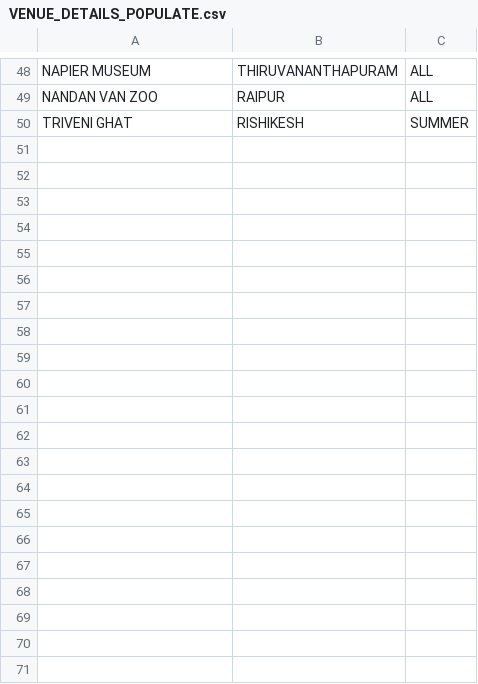
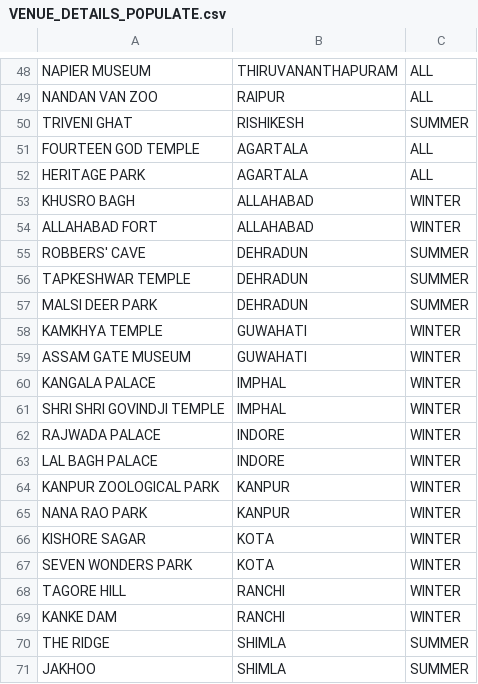
Before and after one commit to salilpalkar/Tourist_Recommender_System, a CSV file: CSV/VENUE_DETAILS_POPULATE.csv, drawn as a sheet; only a part is shown, gaps mark what is left out; the diff names each change by its address in the sheet, - before the commit and + after, or states it on an @@ line.

Commit message:
MISSING VENUES ADDED

```diff
--- a/CSV/VENUE_DETAILS_POPULATE.csv
+++ b/CSV/VENUE_DETAILS_POPULATE.csv
+row 51: FOURTEEN GOD TEMPLE | AGARTALA | ALL
+row 52: HERITAGE PARK | AGARTALA | ALL
+row 53: KHUSRO BAGH | ALLAHABAD | WINTER
+row 54: ALLAHABAD FORT | ALLAHABAD | WINTER
+row 55: ROBBERS' CAVE | DEHRADUN | SUMMER
+row 56: TAPKESHWAR TEMPLE | DEHRADUN | SUMMER
+row 57: MALSI DEER PARK | DEHRADUN | SUMMER
+row 58: KAMKHYA TEMPLE | GUWAHATI | WINTER
+row 59: ASSAM GATE MUSEUM | GUWAHATI | WINTER
+row 60: KANGALA PALACE | IMPHAL | WINTER
+row 61: SHRI SHRI GOVINDJI TEMPLE | IMPHAL | WINTER
+row 62: RAJWADA PALACE | INDORE | WINTER
+row 63: LAL BAGH PALACE | INDORE | WINTER
+row 64: KANPUR ZOOLOGICAL PARK | KANPUR | WINTER
+row 65: NANA RAO PARK | KANPUR | WINTER
+row 66: KISHORE SAGAR | KOTA | WINTER
+row 67: SEVEN WONDERS PARK | KOTA | WINTER
+row 68: TAGORE HILL | RANCHI | WINTER
+row 69: KANKE DAM | RANCHI | WINTER
+row 70: THE RIDGE | SHIMLA | SUMMER
+row 71: JAKHOO | SHIMLA | SUMMER
```
